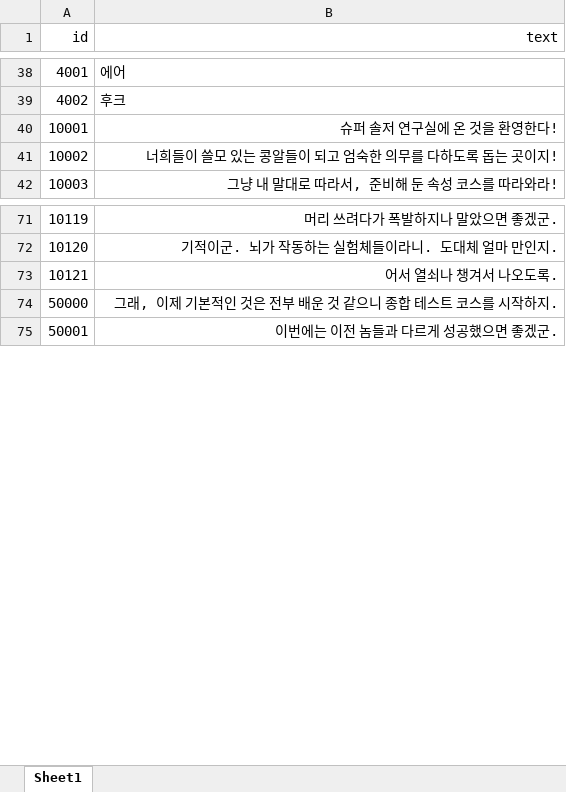
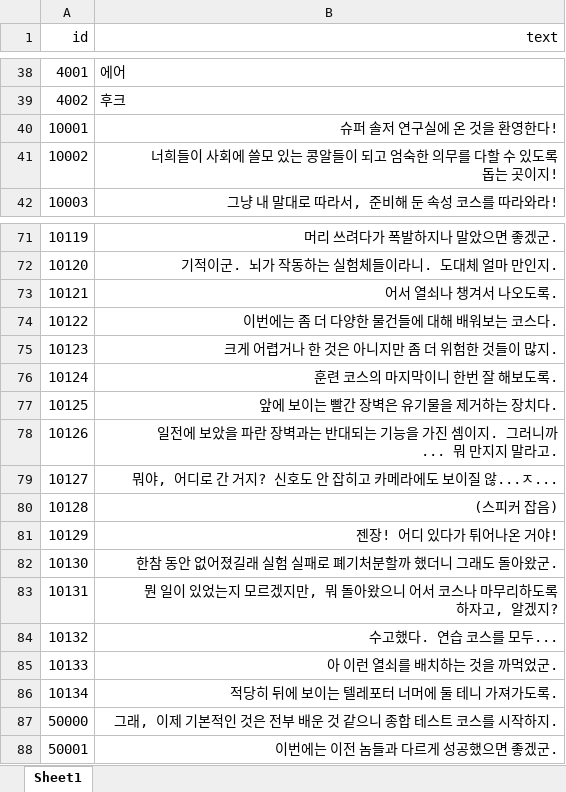
Before and after one commit to TheCaptainHook/AirNHook, an Excel workbook: Assets/StreamingAssets/Localization/Korean.xlsx, sheet Sheet1, drawn as a sheet; only a part is shown, gaps mark what is left out; values as stored, in another font and other column widths than the file's, no borders; the diff names each change by its address in the sheet, - before the commit and + after, or states it on an @@ line.

```diff
--- a/Assets/StreamingAssets/Localization/Korean.xlsx (sheet Sheet1)
+++ b/Assets/StreamingAssets/Localization/Korean.xlsx (sheet Sheet1)
-B41 (text): 너희들이 쓸모 있는 콩알들이 되고 엄숙한 의무를 다하도록 돕는 곳이지!
+B41 (text): 너희들이 사회에 쓸모 있는 콩알들이 되고 엄숙한 의무를 다할 수 있도록 돕는 곳이지!
+row 74: 10122 | 이번에는 좀 더 다양한 물건들에 대해 배워보는 코스다.
+row 75: 10123 | 크게 어렵거나 한 것은 아니지만 좀 더 위험한 것들이 많지.
+row 76: 10124 | 훈련 코스의 마지막이니 한번 잘 해보도록.
+row 77: 10125 | 앞에 보이는 빨간 장벽은 유기물을 제거하는 장치다.
+row 78: 10126 | 일전에 보았을 파란 장벽과는 반대되는 기능을 가진 셈이지. 그러니까... 뭐 만지지 말라고.
+row 79: 10127 | 뭐야, 어디로 간 거지? 신호도 안 잡히고 카메라에도 보이질 않...ㅈ...
+row 80: 10128 | (스피커 잡음)
+row 81: 10129 | 젠장! 어디 있다가 튀어나온 거야!
+row 82: 10130 | 한참 동안 없어졌길래 실험 실패로 폐기처분할까 했더니 그래도 돌아왔군.
+row 83: 10131 | 뭔 일이 있었는지 모르겠지만, 뭐 돌아왔으니 어서 코스나 마무리하도록 하자고, 알겠지?
+row 84: 10132 | 수고했다. 연습 코스를 모두...
+row 85: 10133 | 아 이런 열쇠를 배치하는 것을 까먹었군.
+row 86: 10134 | 적당히 뒤에 보이는 텔레포터 너머에 둘 테니 가져가도록.
```
Also changed, not shown: 16 other files.
